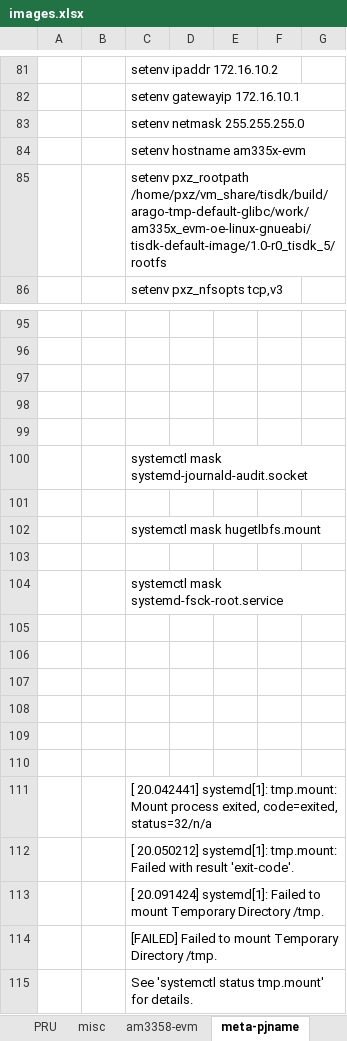
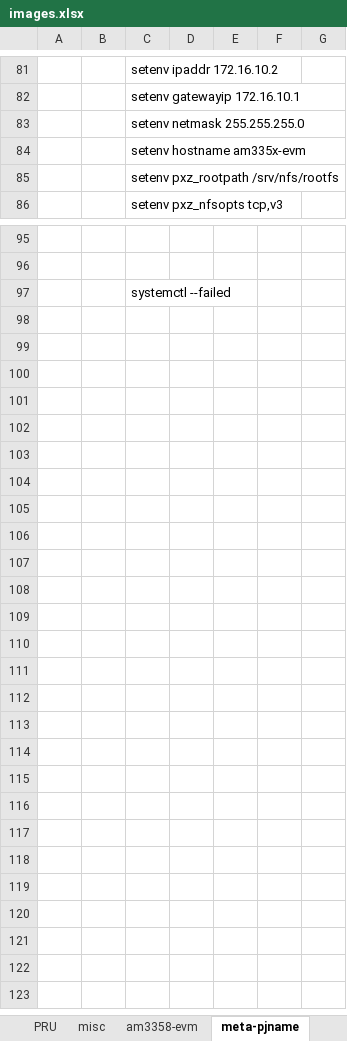
Before and after one commit to rootkitpan/ti_yocto, an Excel workbook: images.xlsx, sheet meta-pjname, drawn as a sheet; only a part is shown, gaps mark what is left out; values as stored, in another font and other column widths than the file's, no borders; removed rows and columns are numbered as before the commit, all else as after; the diff names each change by its address in the sheet, - before the commit and + after, or states it on an @@ line.

Commit message:
111

```diff
--- a/images.xlsx (sheet meta-pjname)
+++ b/images.xlsx (sheet meta-pjname)
-C85: setenv pxz_rootpath /home/pxz/vm_share/tisdk/build/arago-tmp-default-glibc/work/am335x_evm-oe-linux-gnueabi/tisdk-default-image/1.0-r0_tisdk_5/rootfs
+C85: setenv pxz_rootpath /srv/nfs/rootfs
-row 97: (empty)
-row 98: (empty)
-row 99: (empty)
-C97: systemctl mask systemd-journald-audit.socket
+C97: systemctl --failed
-row 101: (empty)
-row 102:  |  | systemctl mask hugetlbfs.mount
-row 103: (empty)
-row 104:  |  | systemctl mask systemd-fsck-root.service
-row 105: (empty)
-row 106: (empty)
-row 107: (empty)
-row 108: (empty)
-row 109: (empty)
-row 110: (empty)
-row 111:  |  | [ 20.042441] systemd[1]: tmp.mount: Mount process exited, code=exited, status=32/n/a
-row 112:  |  | [ 20.050212] systemd[1]: tmp.mount: Failed with result 'exit-code'.
-row 113:  |  | [ 20.091424] systemd[1]: Failed to mount Temporary Directory /tmp.
-row 114:  |  | [FAILED] Failed to mount Temporary Directory /tmp.
-row 115:  |  | See 'systemctl status tmp.mount' for details.
```
